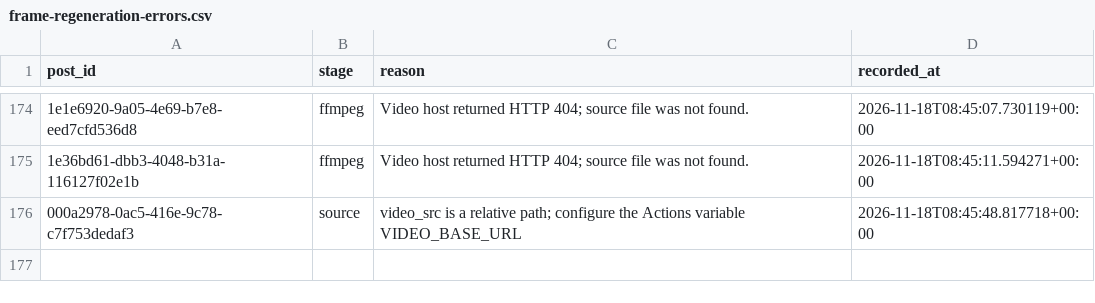
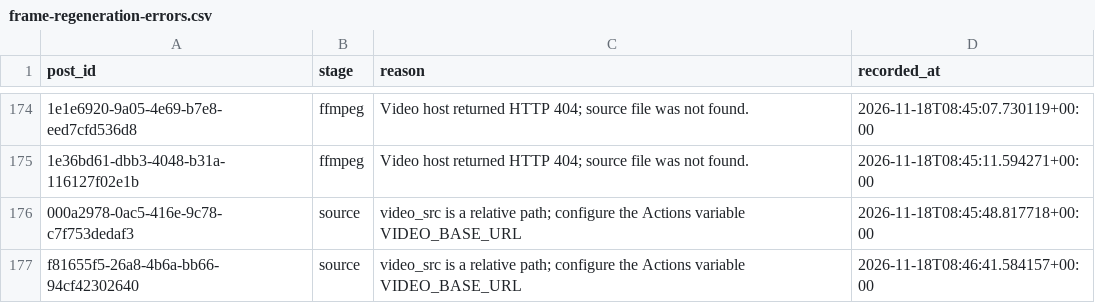
Before and after one commit to usercontent6/friendly-pancake, a CSV file: reports/frame-regeneration-errors.csv, drawn as a sheet; only a part is shown, gaps mark what is left out; the diff names each change by its address in the sheet, - before the commit and + after, or states it on an @@ line.

```diff
--- a/reports/frame-regeneration-errors.csv
+++ b/reports/frame-regeneration-errors.csv
+row 177: f81655f5-26a8-4b6a-bb66-94cf42302640 | source | video_src is a relative path; configure the Actions variable VIDEO_BASE_URL | 2026-11-18T08:46:41.584157+00:00
```
Also changed, not shown: 52 other files.
